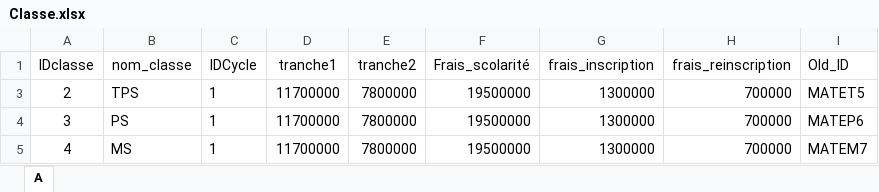
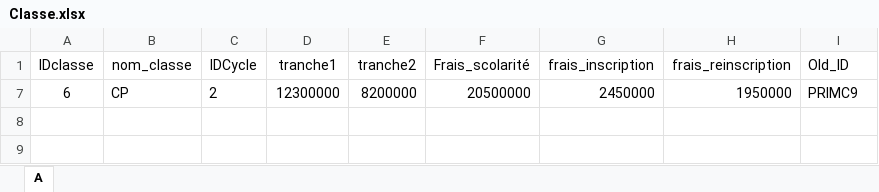
Before and after one commit to universgroup/school-tech-solution, an Excel workbook: imports/Classe.xlsx, sheet A, drawn as a sheet; values as stored, in another font and other column widths than the file's, no borders; removed rows and columns are numbered as before the commit, all else as after; the diff names each change by its address in the sheet, - before the commit and + after, or states it on an @@ line.

```diff
--- a/imports/Classe.xlsx (sheet A)
+++ b/imports/Classe.xlsx (sheet A)
@@ row 3 hidden: 2 | TPS | 1 | 11700000 | 7800000 | 19500000 | 1300000 | 700000 | MATET5 @@
@@ row 4 hidden: 3 | PS | 1 | 11700000 | 7800000 | 19500000 | 1300000 | 700000 | MATEP6 @@
@@ row 5 hidden: 4 | MS | 1 | 11700000 | 7800000 | 19500000 | 1300000 | 700000 | MATEM7 @@
@@ row 7 unhidden: 6 | CP | 2 | 12300000 | 8200000 | 20500000 | 2450000 | 1950000 | PRIMC9 @@
```
Also changed, not shown: imports/EtatPaiement.xlsx, 26 other files.
